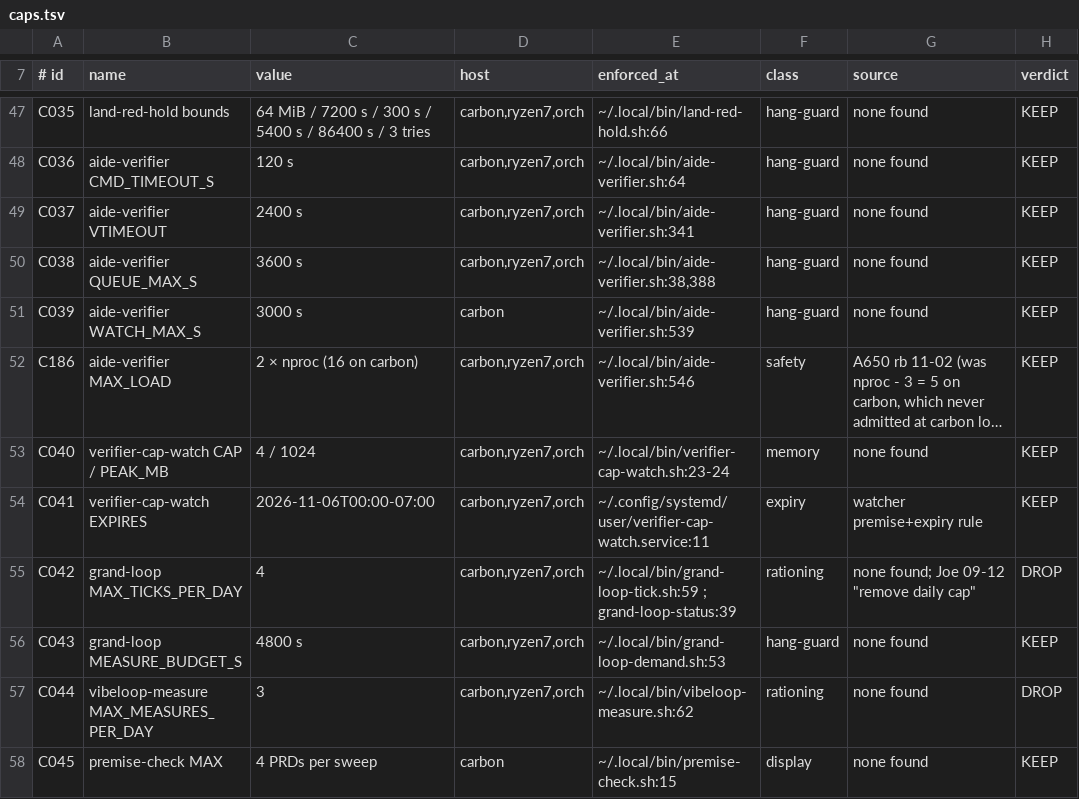
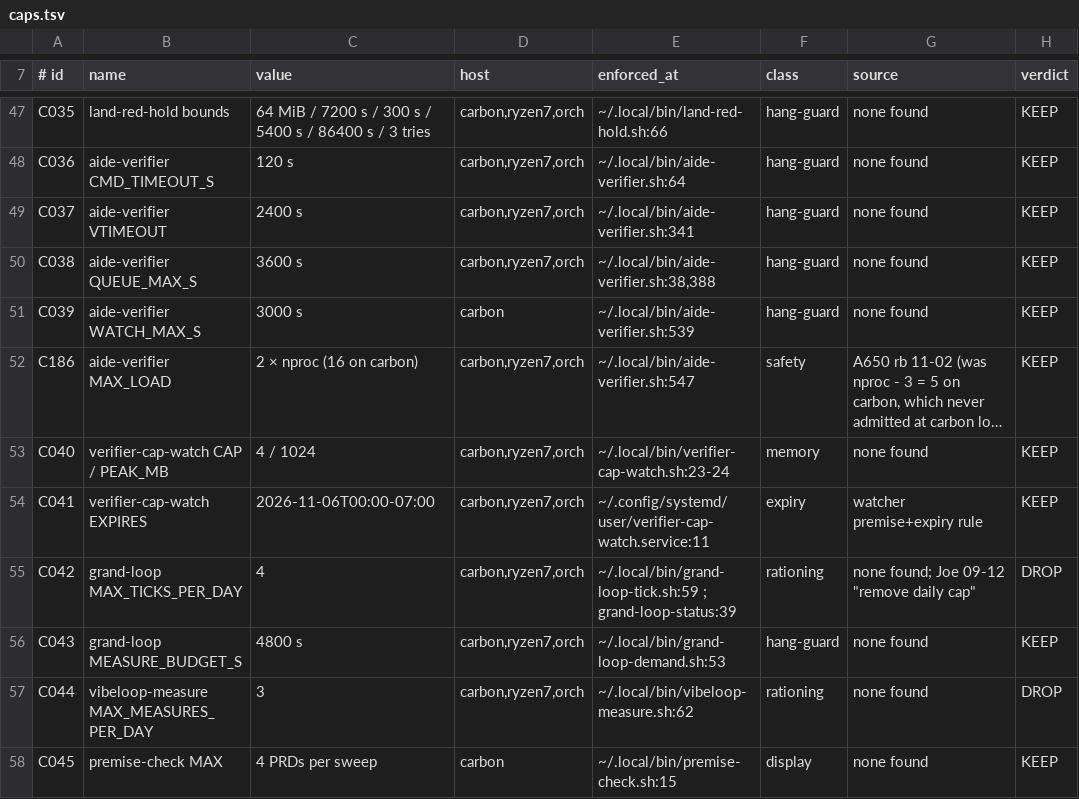
Before and after one commit to j0yen/dotfiles, a TSV file: .config/fleet/caps.tsv, drawn as a sheet; only a part is shown, gaps mark what is left out; long unchanged cells end in …; the diff names each change by its address in the sheet, - before the commit and + after, or states it on an @@ line.

Commit message:
caps C186: aide-verifier MAX_LOAD default moved to line 547 by the hold-gate call; digest regenerated

```diff
--- a/.config/fleet/caps.tsv
+++ b/.config/fleet/caps.tsv
-E52 (enforced_at): ~/.local/bin/aide-verifier.sh:546
+E52 (enforced_at): ~/.local/bin/aide-verifier.sh:547
```
Also changed, not shown: 1 other file.
